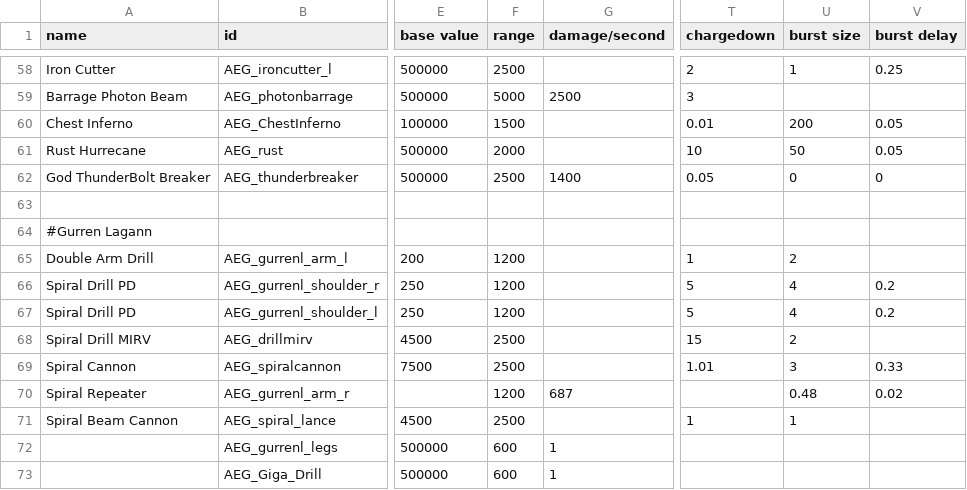
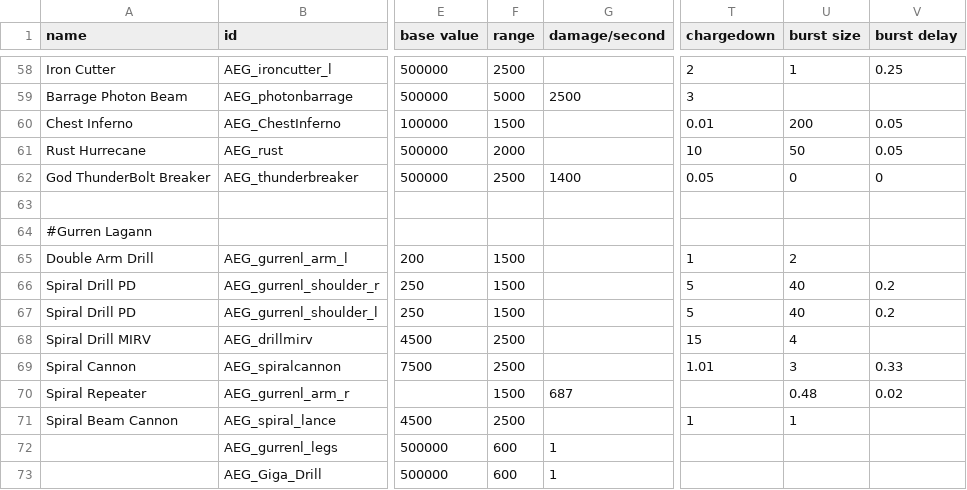
Before and after one commit to OmegaCore7/AEG, a CSV file: data/weapons/weapon_data.csv, drawn as a sheet; only a part is shown, gaps mark what is left out; the diff names each change by its address in the sheet, - before the commit and + after, or states it on an @@ line.

```diff
--- a/data/weapons/weapon_data.csv
+++ b/data/weapons/weapon_data.csv
-F65:F67 (range): 1200
+F65:F67 (range): 1500
-U66:U67 (burst size): 4
+U66:U67 (burst size): 40
-U68 (burst size): 2
+U68 (burst size): 4
-F70 (range): 1200
+F70 (range): 1500
```
Also changed, not shown: 1 other file.
